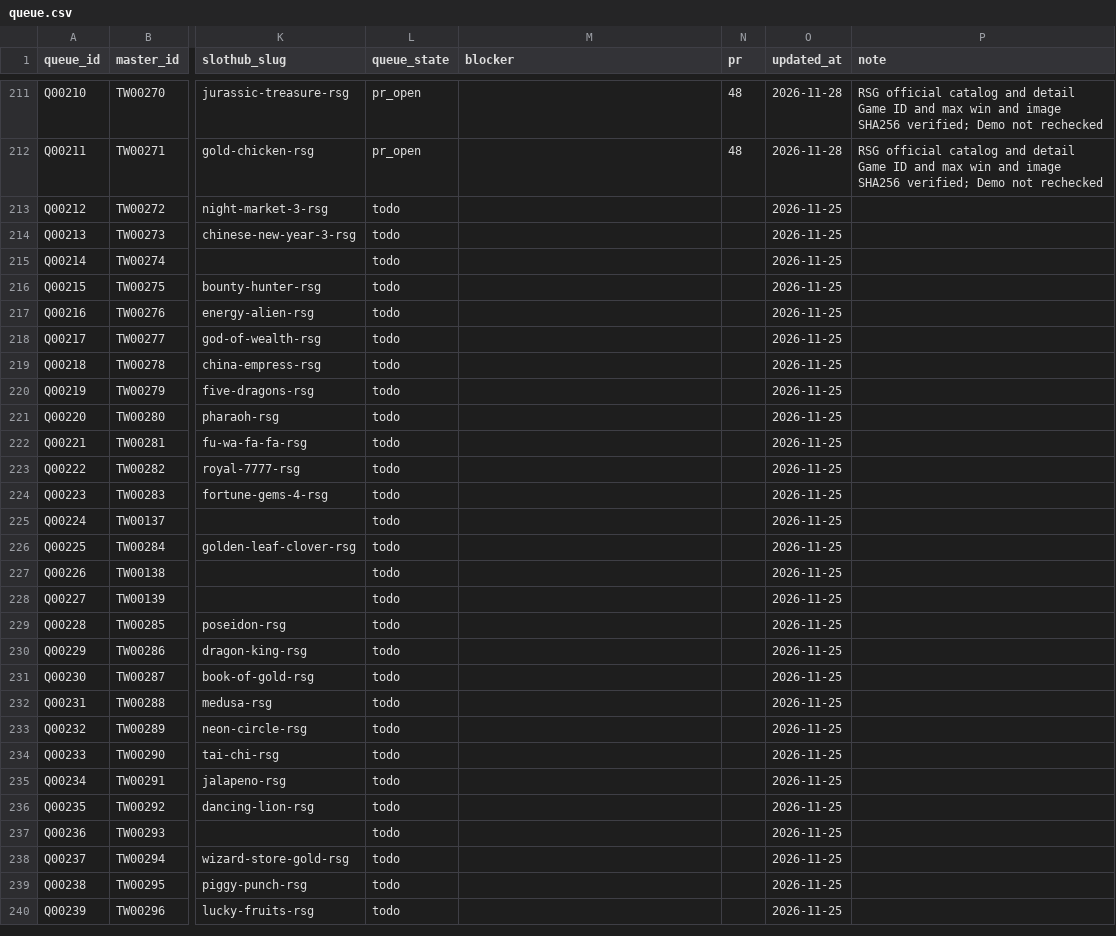
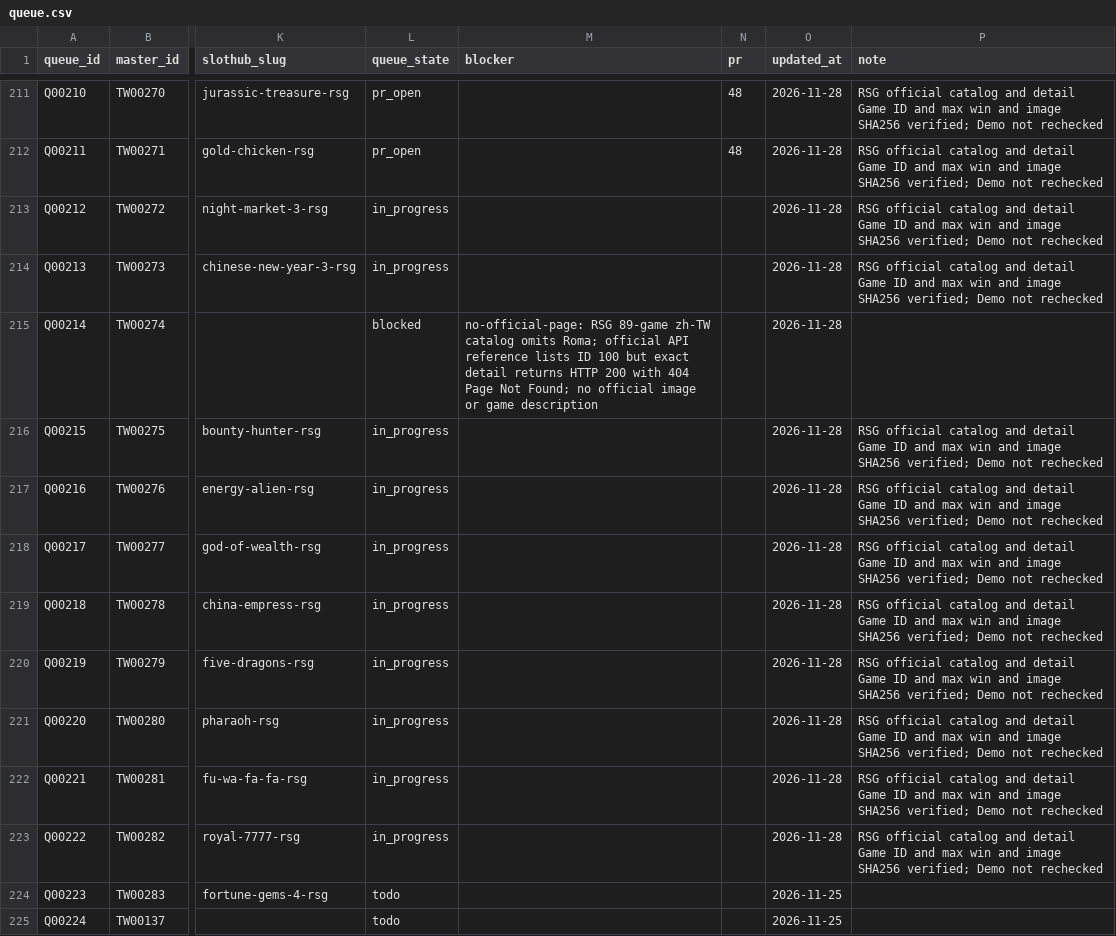
Before and after one commit to yaoshengmarketing-prog/slothub, a CSV file: slothub-site/data/tw-casino-queue/queue.csv, drawn as a sheet; only a part is shown, gaps mark what is left out; the shorter side is filled out with more unchanged rows; the diff names each change by its address in the sheet, - before the commit and + after, or states it on an @@ line.

```diff
--- a/slothub-site/data/tw-casino-queue/queue.csv
+++ b/slothub-site/data/tw-casino-queue/queue.csv
-L213:L214 (queue_state): todo
+L213:L214 (queue_state): in_progress
-O213:O223 (updated_at): 2026-11-25
+O213:O223 (updated_at): 2026-11-28
-P213:P214 (note): (empty)
+P213:P214 (note): RSG official catalog and detail Game ID and max win and image SHA256 verified; Demo not rechecked
-L215 (queue_state): todo
+L215 (queue_state): blocked
-M215 (blocker): (empty)
+M215 (blocker): no-official-page: RSG 89-game zh-TW catalog omits Roma; official API reference lists ID 100 but exact detail returns HTTP 200 with 404 Page Not Found; no official image or game description
-L216:L223 (queue_state): todo
+L216:L223 (queue_state): in_progress
-P216:P223 (note): (empty)
+P216:P223 (note): RSG official catalog and detail Game ID and max win and image SHA256 verified; Demo not rechecked
```
Also changed, not shown: 1 other file.
